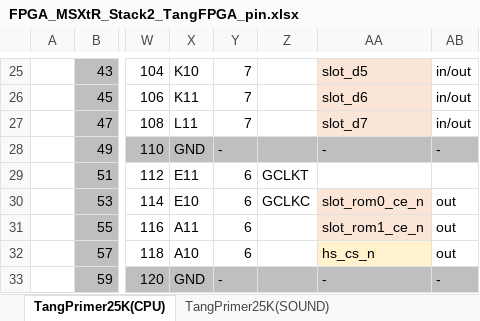
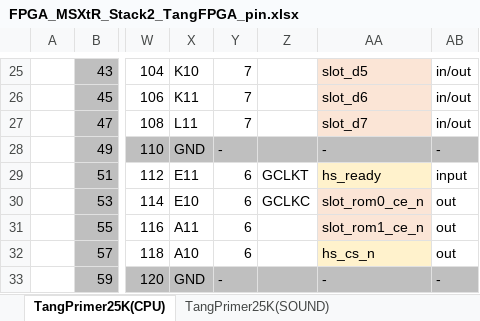
Before and after one commit to hra1129/FPGA_MSXtR, an Excel workbook: doc/FPGA_MSXtR_Stack2_TangFPGA_pin.xlsx, sheet TangPrimer25K(CPU), drawn as a sheet; only a part is shown, gaps mark what is left out; values as stored, in another font and other column widths than the file's, no borders; charts and pictures not drawn; the diff names each change by its address in the sheet, - before the commit and + after, or states it on an @@ line.

```diff
--- a/doc/FPGA_MSXtR_Stack2_TangFPGA_pin.xlsx (sheet TangPrimer25K(CPU))
+++ b/doc/FPGA_MSXtR_Stack2_TangFPGA_pin.xlsx (sheet TangPrimer25K(CPU))
-AA29: (empty)
+AA29: hs_ready
-AA29 fill: none
+AA29 fill: #FFF2CC
-AB29: (empty)
+AB29: input
```
Also changed, not shown: sheet MSX80BUS, 58 other files.
